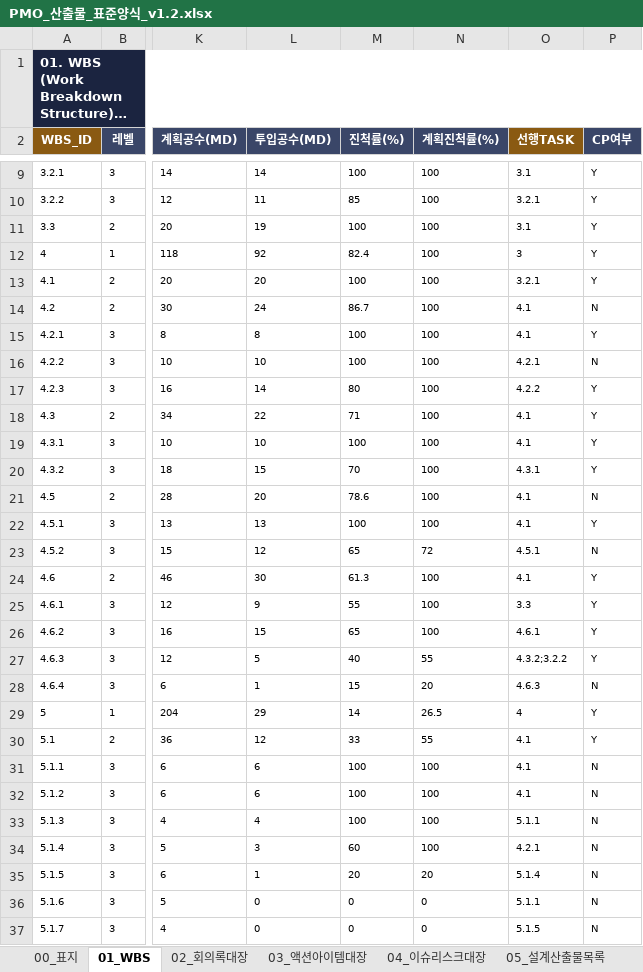
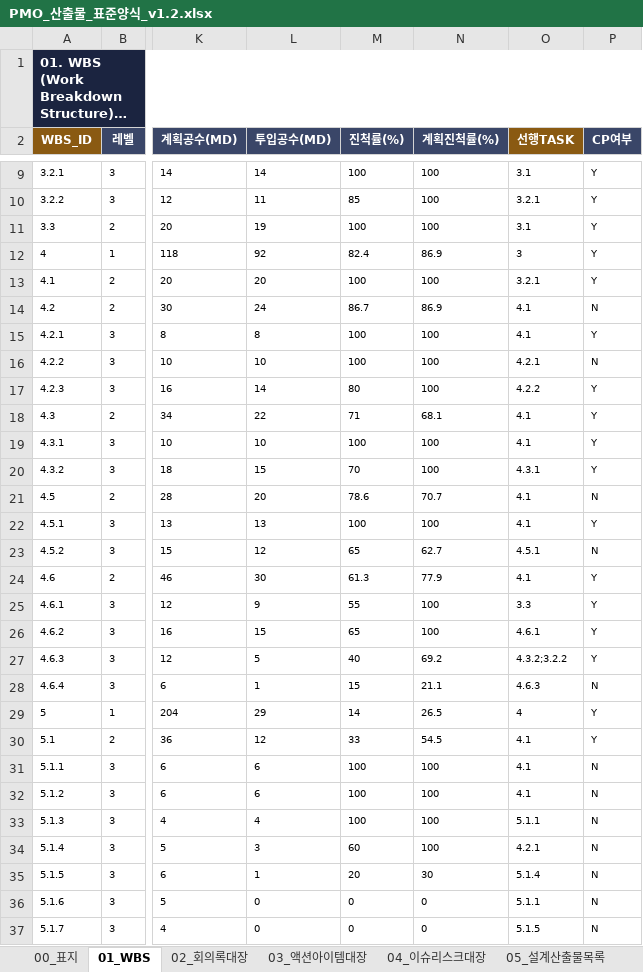
Before and after one commit to seonhuiChoi/wbs-delay-report, an Excel workbook: templates/PMO_산출물_표준양식_v1.2.xlsx, sheet 01_WBS, drawn as a sheet; only a part is shown, gaps mark what is left out; long unchanged cells end in …; values as stored, in another font and other column widths than the file's, no borders; the diff covers the shown part only; the diff names each change by its address in the sheet, - before the commit and + after, or states it on an @@ line.

```diff
--- a/templates/PMO_산출물_표준양식_v1.2.xlsx (sheet 01_WBS)
+++ b/templates/PMO_산출물_표준양식_v1.2.xlsx (sheet 01_WBS)
-N12 (계획진척률(%)): 100
+N12 (계획진척률(%)): 86.9
-N14 (계획진척률(%)): 100
+N14 (계획진척률(%)): 86.9
-N18 (계획진척률(%)): 100
+N18 (계획진척률(%)): 68.1
-N21 (계획진척률(%)): 100
+N21 (계획진척률(%)): 70.7
-N23 (계획진척률(%)): 72
+N23 (계획진척률(%)): 62.7
-N24 (계획진척률(%)): 100
+N24 (계획진척률(%)): 77.9
-N27 (계획진척률(%)): 55
+N27 (계획진척률(%)): 69.2
-N28 (계획진척률(%)): 20
+N28 (계획진척률(%)): 21.1
-N30 (계획진척률(%)): 55
+N30 (계획진척률(%)): 54.5
-N35 (계획진척률(%)): 20
+N35 (계획진척률(%)): 30
```
Also changed, not shown: 7 edited cells elsewhere in this sheet, sheet 02_회의록대장, sheet 03_액션아이템대장, sheet 06_변경요청CR대장, 25 other files.
